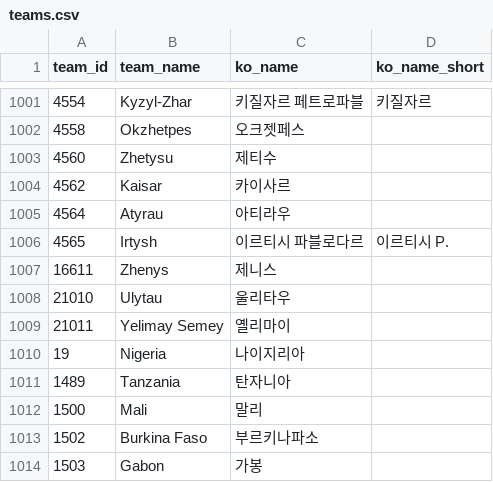
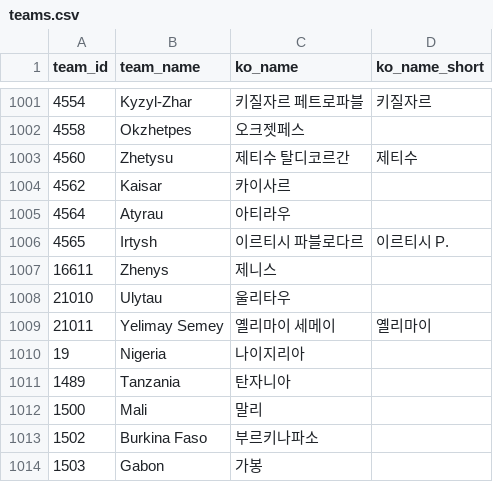
Before and after one commit to bgh1234554/football-obs-backend, a CSV file: src/main/resources/data/teams.csv, drawn as a sheet; only a part is shown, gaps mark what is left out.

```diff
--- a/src/main/resources/data/teams.csv
+++ b/src/main/resources/data/teams.csv
@@ -1002,3 +1002,3 @@ team_id, team_name, ko_name, ko_name_short
 4558,Okzhetpes,오크젯페스,
-4560,Zhetysu,제티수,
+4560,Zhetysu,제티수 탈디코르간,제티수
 4562,Kaisar,카이사르,
@@ -1008,3 +1008,3 @@ team_id, team_name, ko_name, ko_name_short
 21010,Ulytau,울리타우,
-21011,Yelimay Semey,옐리마이,
+21011,Yelimay Semey,옐리마이 세메이,옐리마이
 19,Nigeria,나이지리아,
```
Also changed, not shown: src/main/resources/data/leagues.csv, src/main/resources/data/venues.csv, 2 other files.
